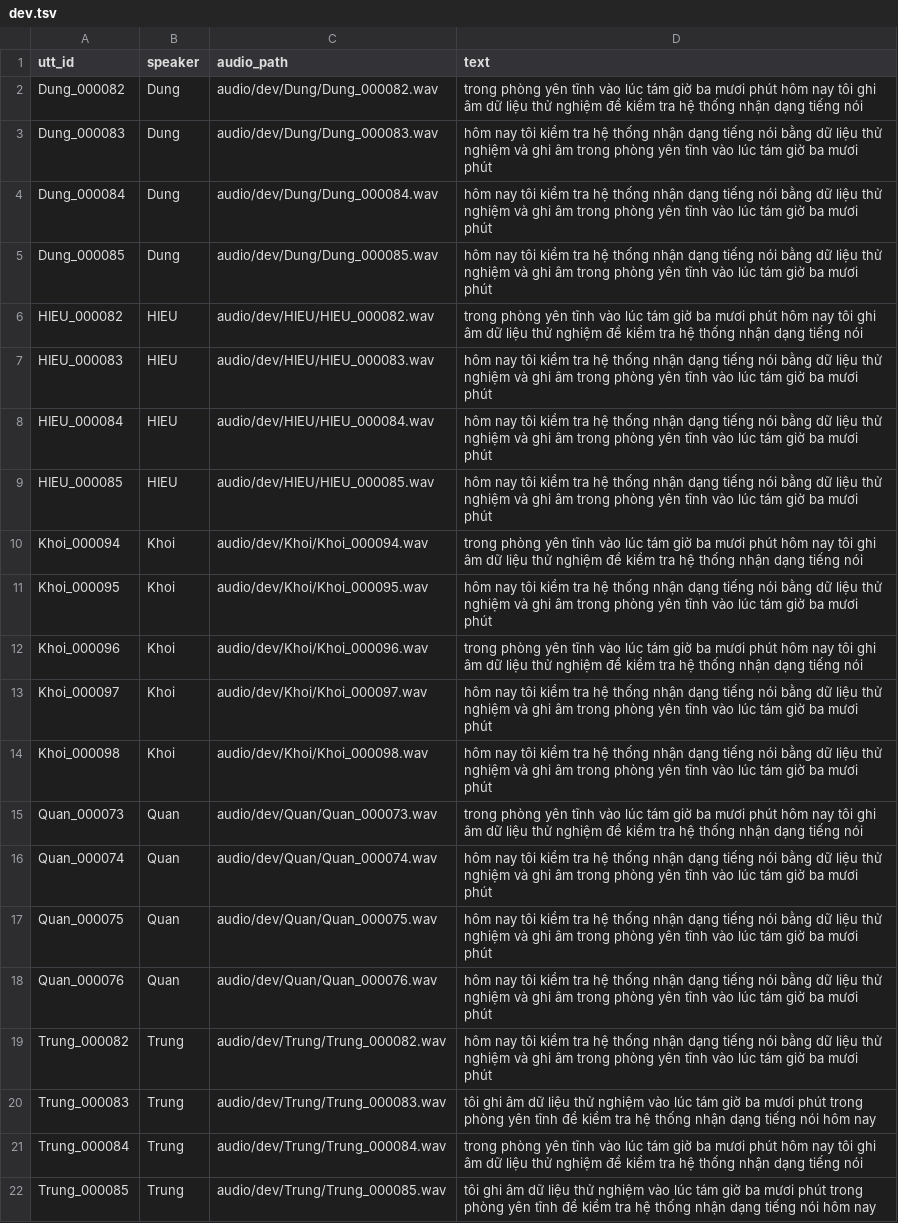
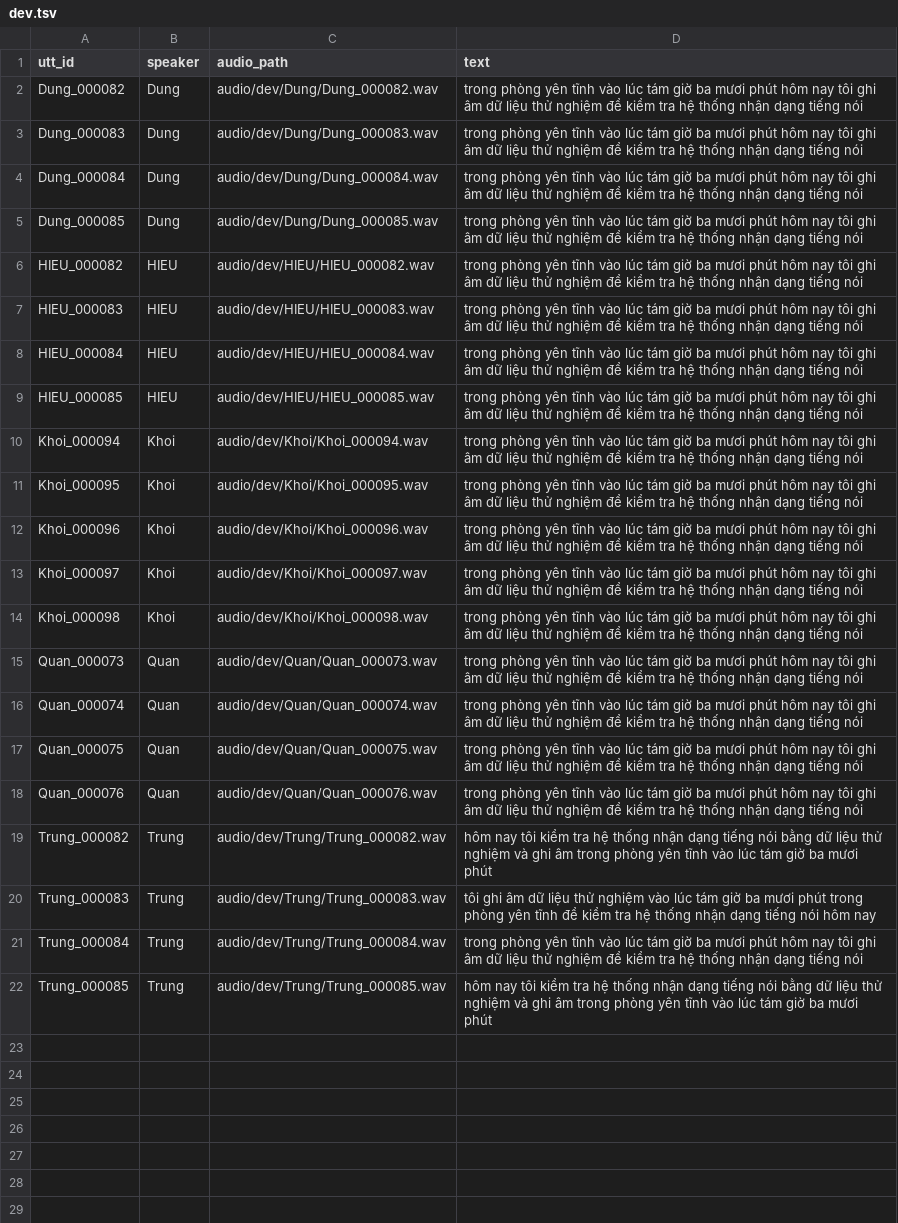
Before and after one commit to NLT22/VietnameseASR, a TSV file: transcripts/dev.tsv, drawn as a sheet; the diff names each change by its address in the sheet, - before the commit and + after, or states it on an @@ line.

```diff
--- a/transcripts/dev.tsv
+++ b/transcripts/dev.tsv
-D3:D5 (text): hôm nay tôi kiểm tra hệ thống nhận dạng tiếng nói bằng dữ liệu thử nghiệm và ghi âm trong phòng yên tĩnh vào lúc tám giờ ba mươi phút
+D3:D5 (text): trong phòng yên tĩnh vào lúc tám giờ ba mươi phút hôm nay tôi ghi âm dữ liệu thử nghiệm để kiểm tra hệ thống nhận dạng tiếng nói
-D7:D9 (text): hôm nay tôi kiểm tra hệ thống nhận dạng tiếng nói bằng dữ liệu thử nghiệm và ghi âm trong phòng yên tĩnh vào lúc tám giờ ba mươi phút
+D7:D9 (text): trong phòng yên tĩnh vào lúc tám giờ ba mươi phút hôm nay tôi ghi âm dữ liệu thử nghiệm để kiểm tra hệ thống nhận dạng tiếng nói
-D11 (text): hôm nay tôi kiểm tra hệ thống nhận dạng tiếng nói bằng dữ liệu thử nghiệm và ghi âm trong phòng yên tĩnh vào lúc tám giờ ba mươi phút
+D11 (text): trong phòng yên tĩnh vào lúc tám giờ ba mươi phút hôm nay tôi ghi âm dữ liệu thử nghiệm để kiểm tra hệ thống nhận dạng tiếng nói
-D13:D14 (text): hôm nay tôi kiểm tra hệ thống nhận dạng tiếng nói bằng dữ liệu thử nghiệm và ghi âm trong phòng yên tĩnh vào lúc tám giờ ba mươi phút
+D13:D14 (text): trong phòng yên tĩnh vào lúc tám giờ ba mươi phút hôm nay tôi ghi âm dữ liệu thử nghiệm để kiểm tra hệ thống nhận dạng tiếng nói
-D16:D18 (text): hôm nay tôi kiểm tra hệ thống nhận dạng tiếng nói bằng dữ liệu thử nghiệm và ghi âm trong phòng yên tĩnh vào lúc tám giờ ba mươi phút
+D16:D18 (text): trong phòng yên tĩnh vào lúc tám giờ ba mươi phút hôm nay tôi ghi âm dữ liệu thử nghiệm để kiểm tra hệ thống nhận dạng tiếng nói
-D22 (text): tôi ghi âm dữ liệu thử nghiệm vào lúc tám giờ ba mươi phút trong phòng yên tĩnh để kiểm tra hệ thống nhận dạng tiếng nói hôm nay
+D22 (text): hôm nay tôi kiểm tra hệ thống nhận dạng tiếng nói bằng dữ liệu thử nghiệm và ghi âm trong phòng yên tĩnh vào lúc tám giờ ba mươi phút
```
Also changed, not shown: transcripts/test.tsv, transcripts/train.tsv, 10 other files.
